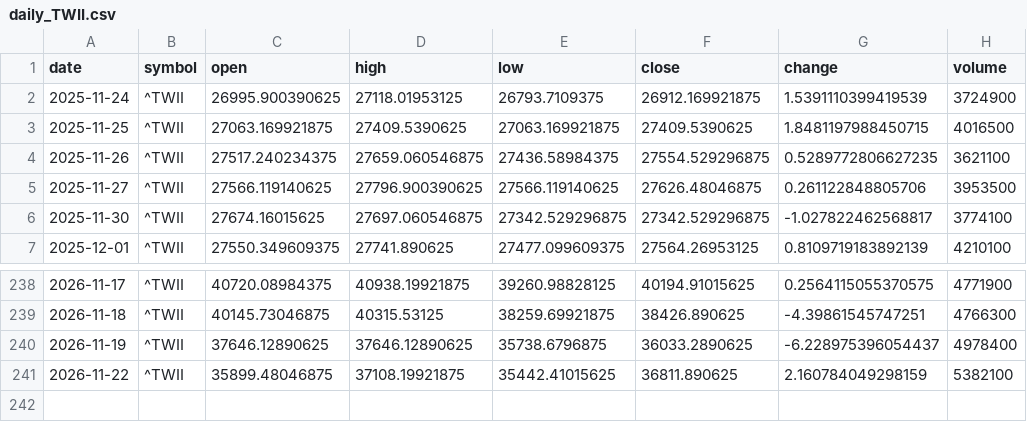
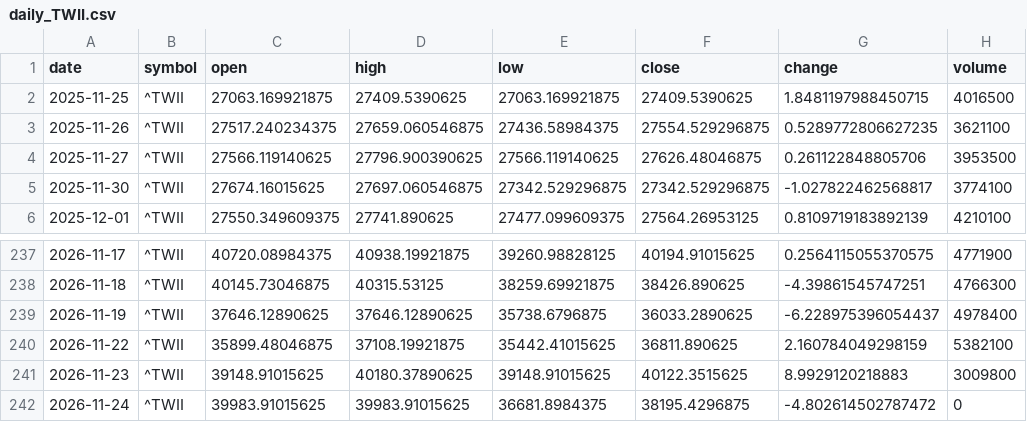
Before and after one commit to timhun/daily-podcast-stk, a CSV file: data/market/daily_TWII.csv, drawn as a sheet; only a part is shown, gaps mark what is left out.

```diff
--- a/data/market/daily_TWII.csv
+++ b/data/market/daily_TWII.csv
@@ -1,3 +1,2 @@
 date,symbol,open,high,low,close,change,volume
-2025-11-24,^TWII,26995.900390625,27118.01953125,26793.7109375,26912.169921875,1.5391110399419539,3724900
 2025-11-25,^TWII,27063.169921875,27409.5390625,27063.169921875,27409.5390625,1.8481197988450715,4016500
@@ -241 +240,3 @@ date,symbol,open,high,low,close,change,volume
 2026-11-22,^TWII,35899.48046875,37108.19921875,35442.41015625,36811.890625,2.160784049298159,5382100
+2026-11-23,^TWII,39148.91015625,40180.37890625,39148.91015625,40122.3515625,8.9929120218883,3009800
+2026-11-24,^TWII,39983.91015625,39983.91015625,36681.8984375,38195.4296875,-4.802614502787472,0
```
Also changed, not shown: data/market/daily_0050_TW.csv, data/market/daily_2330_TW.csv, 9 other files.
